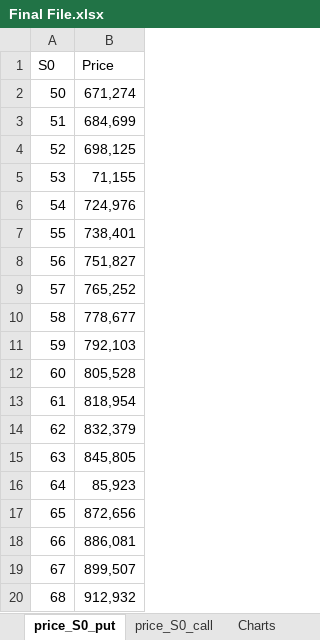
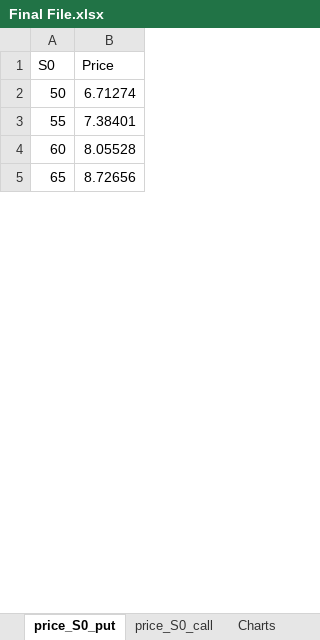
Before and after one commit to micolcavazzoli/ITProject_Cavazzoli_Tomaino, an Excel workbook: project/Final File.xlsx, sheet price_S0_put, drawn as a sheet; only a part is shown; values as stored, in another font and other column widths than the file's, no borders; removed rows and columns are numbered as before the commit, all else as after; the diff covers the shown part only; the diff names each change by its address in the sheet, - before the commit and + after, or states it on an @@ line.

```diff
--- a/project/Final File.xlsx (sheet price_S0_put)
+++ b/project/Final File.xlsx (sheet price_S0_put)
-B2 (Price): 671,274
+B2 (Price): 6.71274
-row 3: 51 | 684,699
-row 4: 52 | 698,125
-row 5: 53 | 71,155
-row 6: 54 | 724,976
-B3 (Price): 738,401
+B3 (Price): 7.38401
-row 8: 56 | 751,827
-row 9: 57 | 765,252
-row 10: 58 | 778,677
-row 11: 59 | 792,103
-B4 (Price): 805,528
+B4 (Price): 8.05528
-row 13: 61 | 818,954
-row 14: 62 | 832,379
-row 15: 63 | 845,805
-row 16: 64 | 85,923
-B5 (Price): 872,656
+B5 (Price): 8.72656
-row 18: 66 | 886,081
-row 19: 67 | 899,507
-row 20: 68 | 912,932
```
Also changed, not shown: 65 removed rows and 17 edited cells elsewhere in this sheet, sheet price_S0_call, sheet delta_S0_call, sheet delta_S0_put, other sheet tabs, charts or pictures, project_excel/dll_excel2.xlsm, 21 other files.
